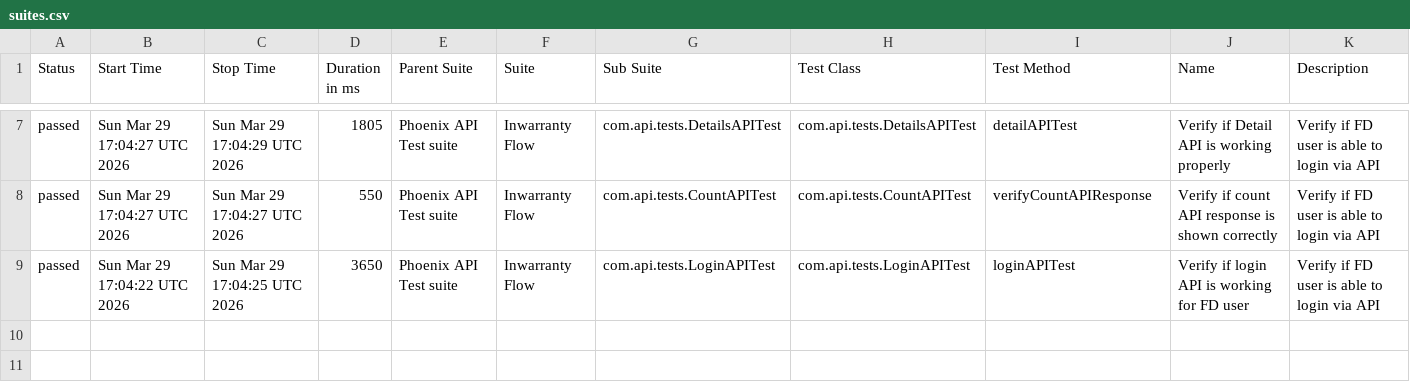
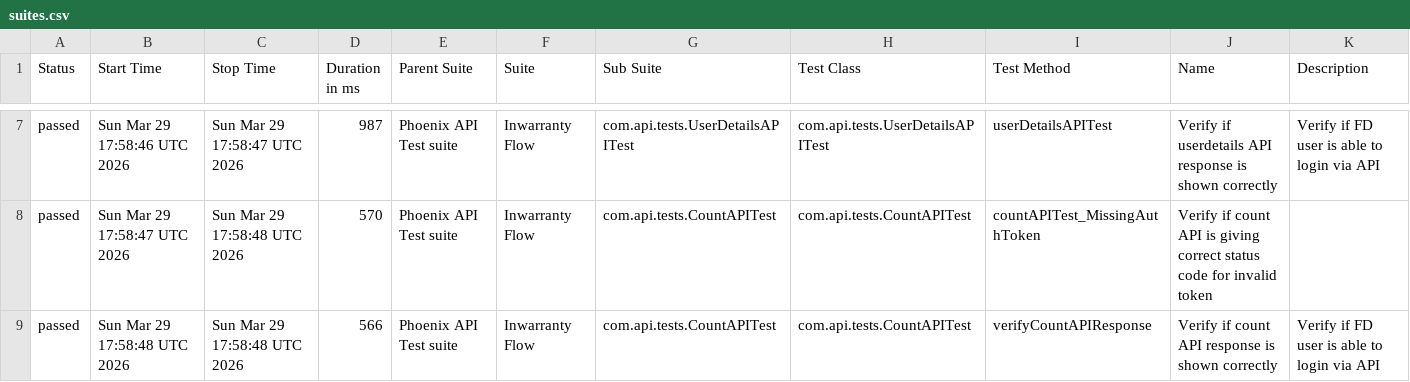
Before and after one commit to tusharS007/PhoenixTestAutomationFramework, a CSV file: data/suites.csv, drawn as a sheet; only a part is shown, gaps mark what is left out; the diff covers the shown part only.

```diff
--- a/data/suites.csv
+++ b/data/suites.csv
@@ -7,3 +7,3 @@
-"passed","Sun Mar 29 17:04:27 UTC 2026","Sun Mar 29 17:04:29 UTC 2026","1805","Phoenix API Test suite","Inwarranty Flow","com.api.tests.DetailsAPITest","com.api.tests.DetailsAPITest","detailAPITest","Verify if Detail API is working properly","Verify if FD user is able to login via API"
-"passed","Sun Mar 29 17:04:27 UTC 2026","Sun Mar 29 17:04:27 UTC 2026","550","Phoenix API Test suite","Inwarranty Flow","com.api.tests.CountAPITest","com.api.tests.CountAPITest","verifyCountAPIResponse","Verify if count API response is shown correctly","Verify if FD user is able to login via API"
-"passed","Sun Mar 29 17:04:22 UTC 2026","Sun Mar 29 17:04:25 UTC 2026","3650","Phoenix API Test suite","Inwarranty Flow","com.api.tests.LoginAPITest","com.api.tests.LoginAPITest","loginAPITest","Verify if login API is working for FD user","Verify if FD user is able to login via API"
+"passed","Sun Mar 29 17:58:46 UTC 2026","Sun Mar 29 17:58:47 UTC 2026","987","Phoenix API Test suite","Inwarranty Flow","com.api.tests.UserDetailsAPITest","com.api.tests.UserDetailsAPITest","userDetailsAPITest","Verify if userdetails API response is shown correctly","Verify if FD user is able to login via API"
+"passed","Sun Mar 29 17:58:47 UTC 2026","Sun Mar 29 17:58:48 UTC 2026","570","Phoenix API Test suite","Inwarranty Flow","com.api.tests.CountAPITest","com.api.tests.CountAPITest","countAPITest_MissingAuthToken","Verify if count API is giving correct status code for invalid token",""
+"passed","Sun Mar 29 17:58:48 UTC 2026","Sun Mar 29 17:58:48 UTC 2026","566","Phoenix API Test suite","Inwarranty Flow","com.api.tests.CountAPITest","com.api.tests.CountAPITest","verifyCountAPIResponse","Verify if count API response is shown correctly","Verify if FD user is able to login via API"
```
Also changed, not shown: 28 edited cells elsewhere in this file, data/behaviors.csv, 58 other files.
